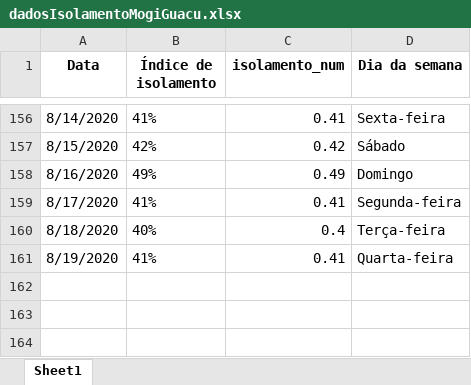
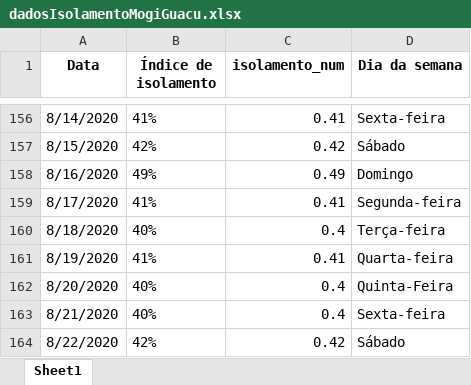
Before and after one commit to Zamariolo/MogiOpenData, an Excel workbook: Dados/dadosIsolamentoMogiGuacu.xlsx, sheet Sheet1, drawn as a sheet; only a part is shown, gaps mark what is left out; values as stored, in another font and other column widths than the file's, no borders; the diff names each change by its address in the sheet, - before the commit and + after, or states it on an @@ line.

```diff
--- a/Dados/dadosIsolamentoMogiGuacu.xlsx (sheet Sheet1)
+++ b/Dados/dadosIsolamentoMogiGuacu.xlsx (sheet Sheet1)
+row 162: 8/20/2020 | 40% | 0.4 | Quinta-Feira
+row 163: 8/21/2020 | 40% | 0.4 | Sexta-feira
+row 164: 8/22/2020 | 42% | 0.42 | Sábado
```
Also changed, not shown: Dados/dadosCasosCOVIDMogiGuacu.xlsx, 8 other files.
